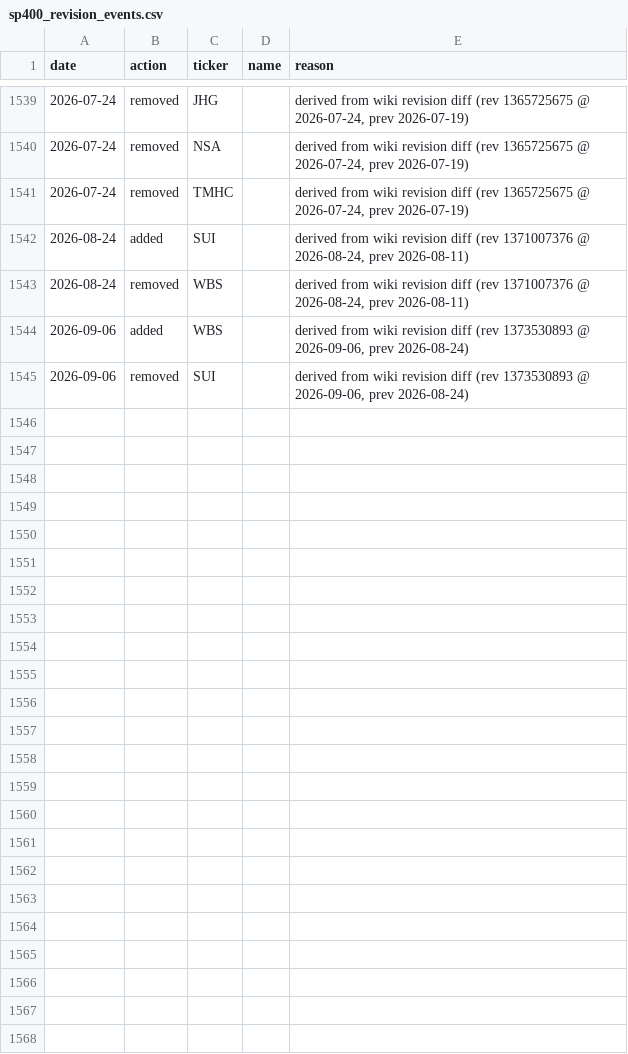
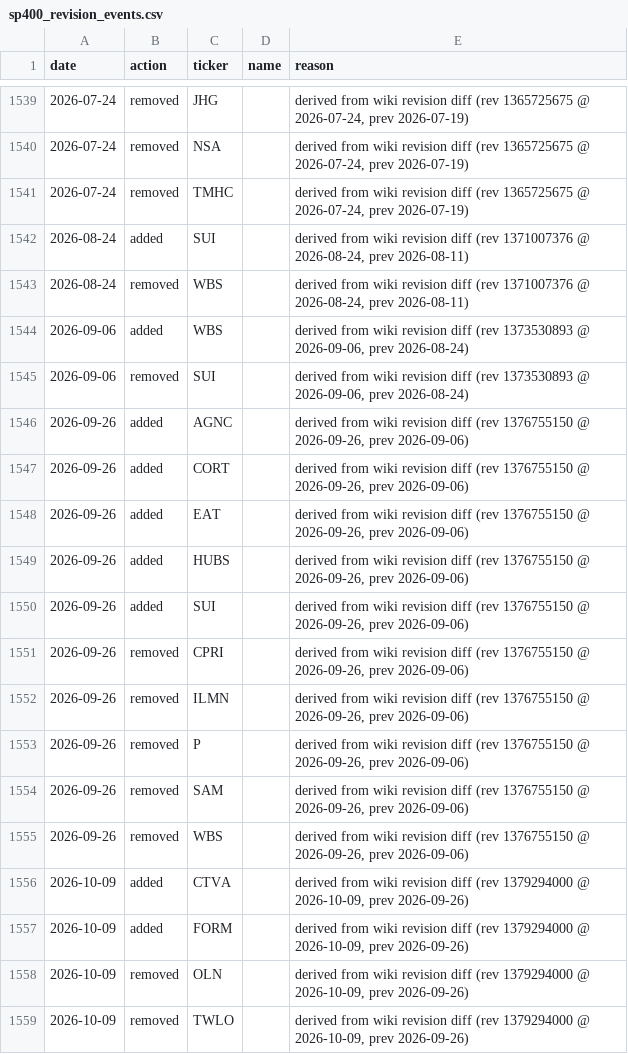
Before and after one commit to arielNacamulli/pitindex, a CSV file: data/sp400_revision_events.csv, drawn as a sheet; only a part is shown, gaps mark what is left out; the diff names each change by its address in the sheet, - before the commit and + after, or states it on an @@ line.

```diff
--- a/data/sp400_revision_events.csv
+++ b/data/sp400_revision_events.csv
+row 1546: 2026-09-26 | added | AGNC |  | derived from wiki revision diff (rev 1376755150 @ 2026-09-26, prev 2026-09-06)
+row 1547: 2026-09-26 | added | CORT |  | derived from wiki revision diff (rev 1376755150 @ 2026-09-26, prev 2026-09-06)
+row 1548: 2026-09-26 | added | EAT |  | derived from wiki revision diff (rev 1376755150 @ 2026-09-26, prev 2026-09-06)
+row 1549: 2026-09-26 | added | HUBS |  | derived from wiki revision diff (rev 1376755150 @ 2026-09-26, prev 2026-09-06)
+row 1550: 2026-09-26 | added | SUI |  | derived from wiki revision diff (rev 1376755150 @ 2026-09-26, prev 2026-09-06)
+row 1551: 2026-09-26 | removed | CPRI |  | derived from wiki revision diff (rev 1376755150 @ 2026-09-26, prev 2026-09-06)
+row 1552: 2026-09-26 | removed | ILMN |  | derived from wiki revision diff (rev 1376755150 @ 2026-09-26, prev 2026-09-06)
+row 1553: 2026-09-26 | removed | P |  | derived from wiki revision diff (rev 1376755150 @ 2026-09-26, prev 2026-09-06)
+row 1554: 2026-09-26 | removed | SAM |  | derived from wiki revision diff (rev 1376755150 @ 2026-09-26, prev 2026-09-06)
+row 1555: 2026-09-26 | removed | WBS |  | derived from wiki revision diff (rev 1376755150 @ 2026-09-26, prev 2026-09-06)
+row 1556: 2026-10-09 | added | CTVA |  | derived from wiki revision diff (rev 1379294000 @ 2026-10-09, prev 2026-09-26)
+row 1557: 2026-10-09 | added | FORM |  | derived from wiki revision diff (rev 1379294000 @ 2026-10-09, prev 2026-09-26)
+row 1558: 2026-10-09 | removed | OLN |  | derived from wiki revision diff (rev 1379294000 @ 2026-10-09, prev 2026-09-26)
+row 1559: 2026-10-09 | removed | TWLO |  | derived from wiki revision diff (rev 1379294000 @ 2026-10-09, prev 2026-09-26)
```
Also changed, not shown: pitindex/data/sp400_changes.csv, pitindex/data/sp400_current.csv, 4 other files.
